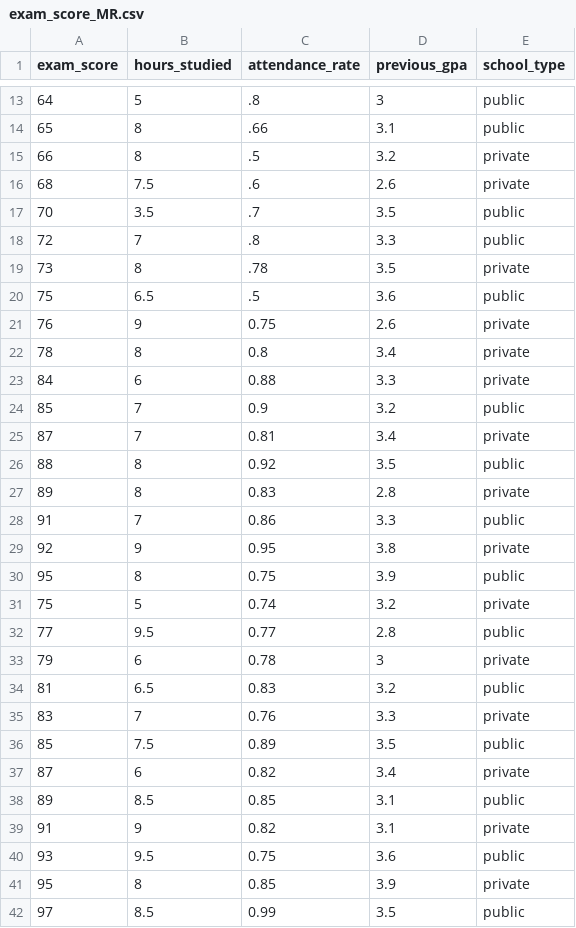
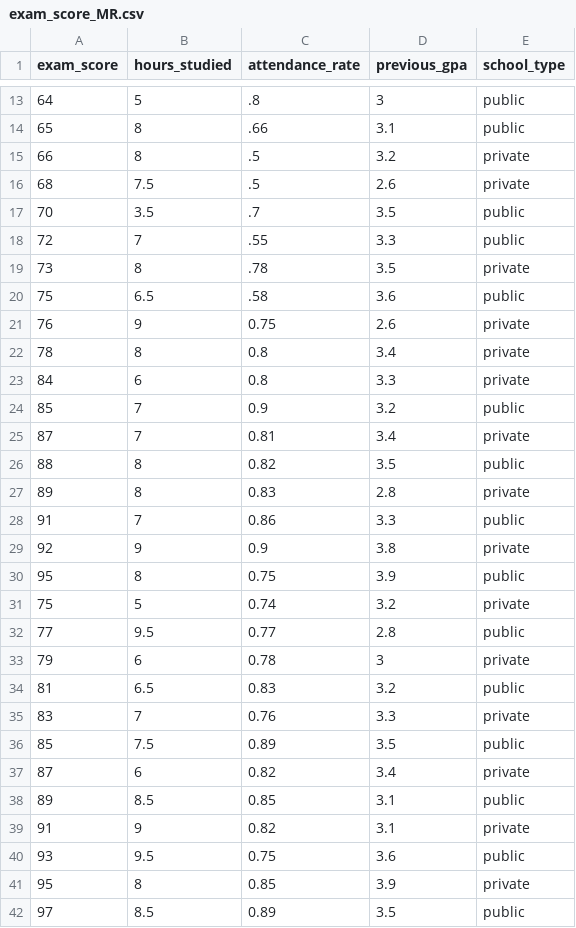
Before and after one commit to Rob-Whelan/sam2, a CSV file: exam_score_MR.csv, drawn as a sheet; only a part is shown, gaps mark what is left out.

Commit message:
Update exam_score_MR.csv

```diff
--- a/exam_score_MR.csv
+++ b/exam_score_MR.csv
@@ -15,16 +15,16 @@
 66,8,.5,3.2,private
-68,7.5,.6,2.6,private
+68,7.5,.5,2.6,private
 70,3.5,.7,3.5,public
-72,7,.8,3.3,public
+72,7,.55,3.3,public
 73,8,.78,3.5,private
-75,6.5,.5,3.6,public
+75,6.5,.58,3.6,public
 76,9,0.75,2.6,private
 78,8,0.8,3.4,private
-84,6,0.88,3.3,private
+84,6,0.8,3.3,private
 85,7,0.9,3.2,public
 87,7,0.81,3.4,private
-88,8,0.92,3.5,public
+88,8,0.82,3.5,public
 89,8,0.83,2.8,private
 91,7,0.86,3.3,public
-92,9,0.95,3.8,private
+92,9,0.9,3.8,private
 95,8,0.75,3.9,public
@@ -41,2 +41,2 @@
 95,8,0.85,3.9,private
-97,8.5,0.99,3.5,public
+97,8.5,0.89,3.5,public
```
